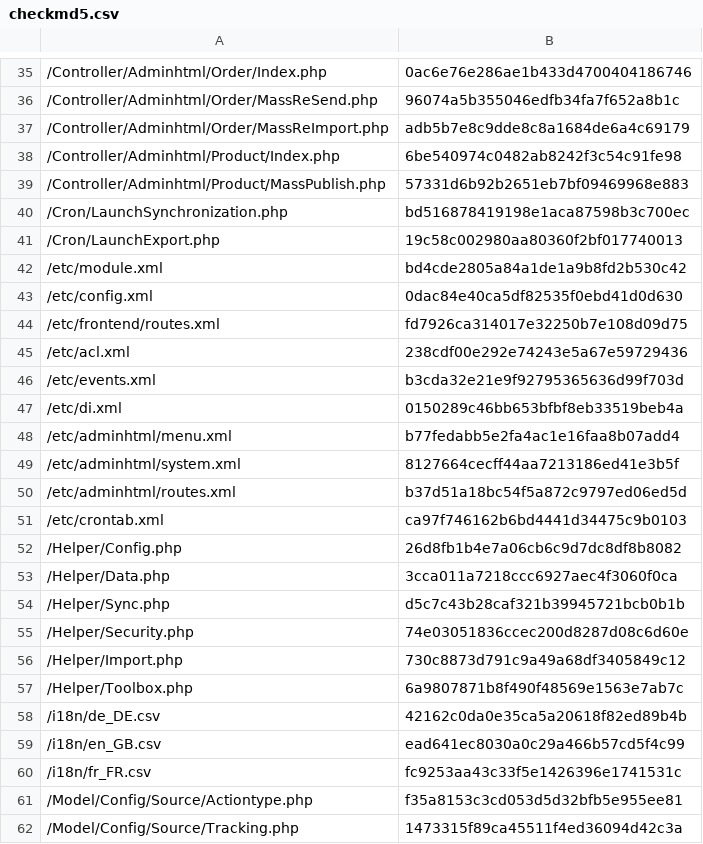
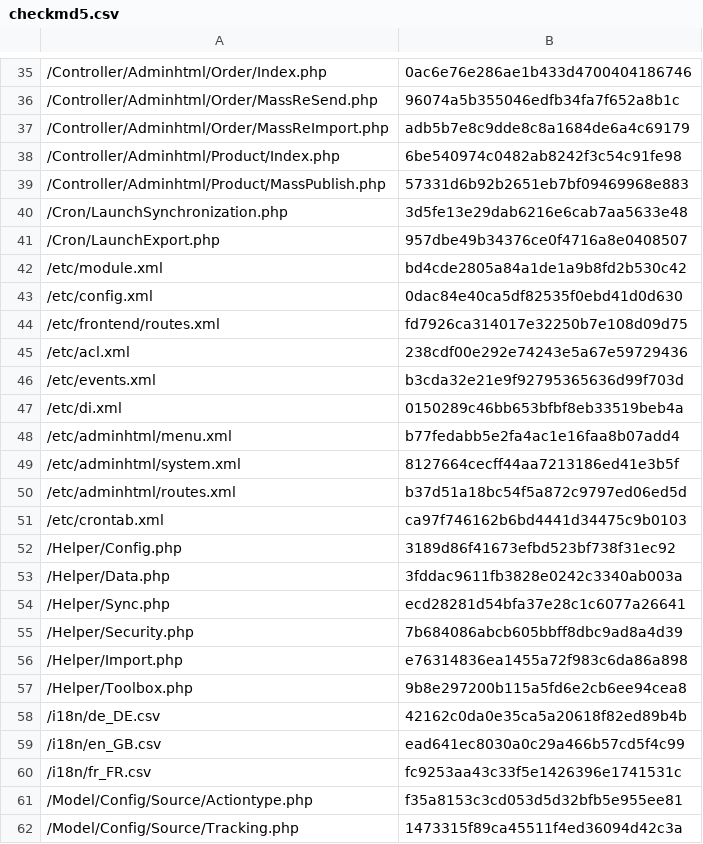
Before and after one commit to lengow/plugin-magento2, a CSV file: etc/checkmd5.csv, drawn as a sheet; only a part is shown, gaps mark what is left out; the diff covers the shown part only.

```diff
--- a/etc/checkmd5.csv
+++ b/etc/checkmd5.csv
@@ -39,4 +39,4 @@
 /Controller/Adminhtml/Product/MassPublish.php|57331d6b92b2651eb7bf09469968e883
-/Cron/LaunchSynchronization.php|bd516878419198e1aca87598b3c700ec
-/Cron/LaunchExport.php|19c58c002980aa80360f2bf017740013
+/Cron/LaunchSynchronization.php|3d5fe13e29dab6216e6cab7aa5633e48
+/Cron/LaunchExport.php|957dbe49b34376ce0f4716a8e0408507
 /etc/module.xml|bd4cde2805a84a1de1a9b8fd2b530c42
@@ -51,8 +51,8 @@
 /etc/crontab.xml|ca97f746162b6bd4441d34475c9b0103
-/Helper/Config.php|26d8fb1b4e7a06cb6c9d7dc8df8b8082
-/Helper/Data.php|3cca011a7218ccc6927aec4f3060f0ca
-/Helper/Sync.php|d5c7c43b28caf321b39945721bcb0b1b
-/Helper/Security.php|74e03051836ccec200d8287d08c6d60e
-/Helper/Import.php|730c8873d791c9a49a68df3405849c12
-/Helper/Toolbox.php|6a9807871b8f490f48569e1563e7ab7c
+/Helper/Config.php|3189d86f41673efbd523bf738f31ec92
+/Helper/Data.php|3fddac9611fb3828e0242c3340ab003a
+/Helper/Sync.php|ecd28281d54bfa37e28c1c6077a26641
+/Helper/Security.php|7b684086abcb605bbff8dbc9ad8a4d39
+/Helper/Import.php|e76314836ea1455a72f983c6da86a898
+/Helper/Toolbox.php|9b8e297200b115a5fd6e2cb6ee94cea8
 /i18n/de_DE.csv|42162c0da0e35ca5a20618f82ed89b4b
```
Also changed, not shown: 38 edited cells elsewhere in this file, 49 other files.
